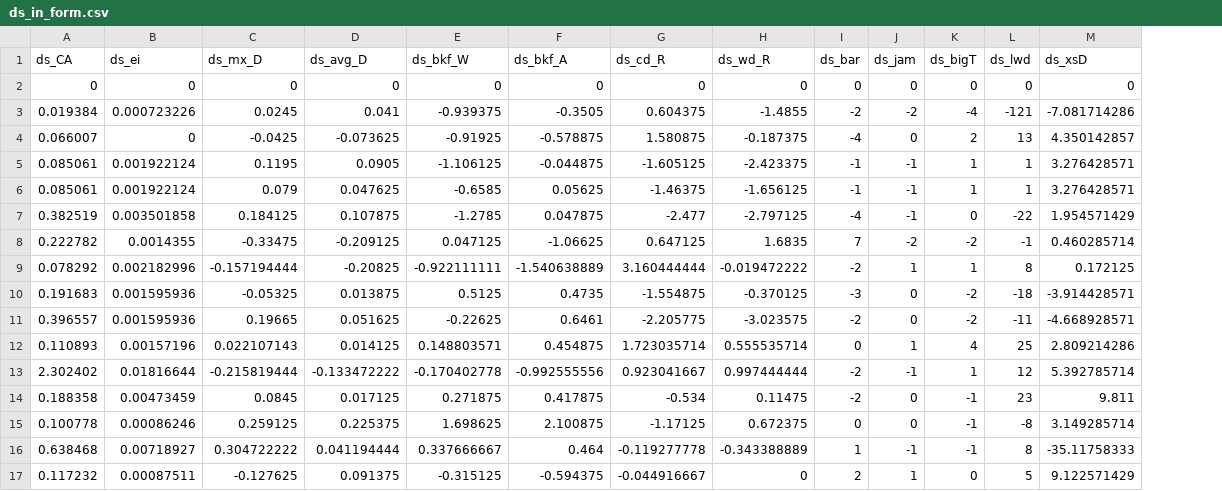
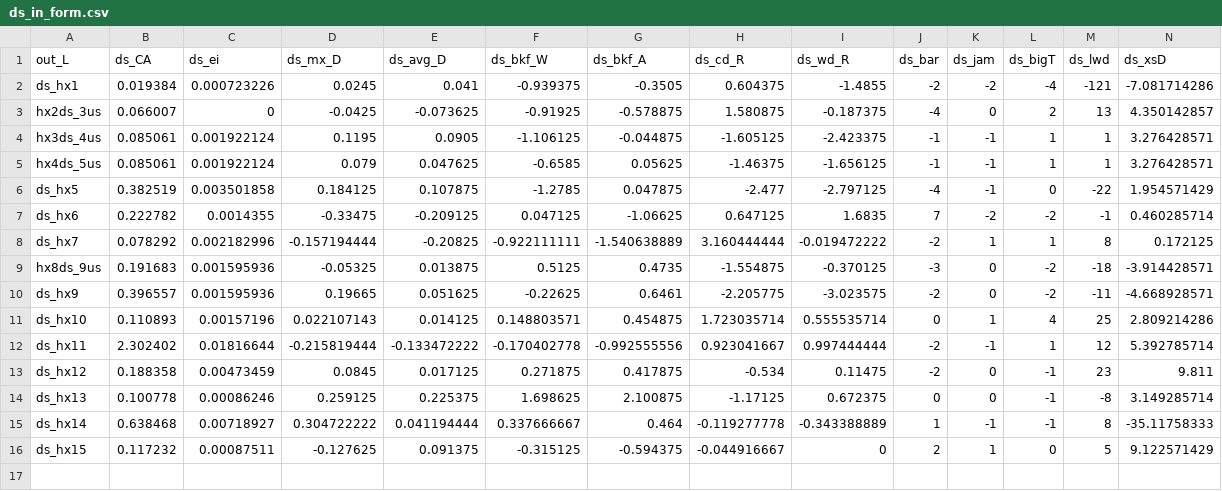
Before and after one commit to lukeng200/lucas_WERG, a CSV file: data/ds_in_form.csv, drawn as a sheet; only a part is shown; removed rows and columns are numbered as before the commit, all else as after; rows hold the shown columns only; the diff names each change by its address in the sheet, - before the commit and + after, or states it on an @@ line.

Commit message:
out_L added

```diff
--- a/data/ds_in_form.csv
+++ b/data/ds_in_form.csv
+column A (out_L), rows 2-16: ds_hx1 | hx2ds_3us | hx3ds_4us | hx4ds_5us | ds_hx5 | ds_hx6 | ds_hx7 | hx8ds_9us | ds_hx9 | ds_hx10 | ds_hx11 | ds_hx12 | ds_hx13 | ds_hx14 | ds_hx15
-row 2: 0 | 0 | 0 | 0 | 0 | 0 | 0 | 0 | 0 | 0 | 0 | 0 | 0
```
